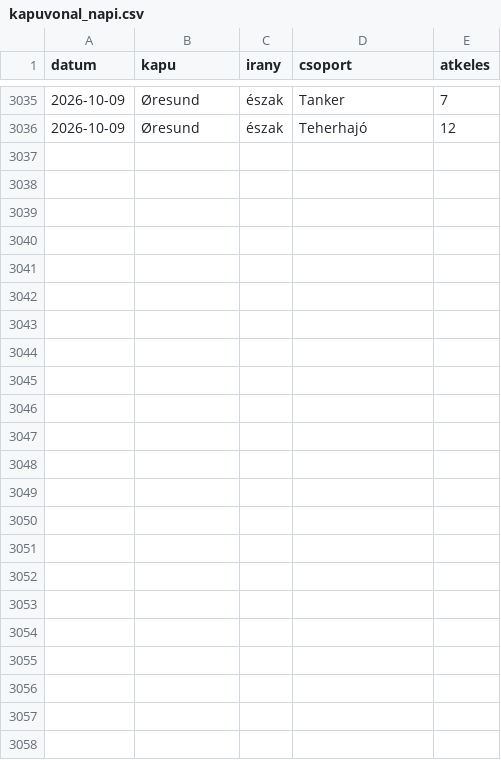
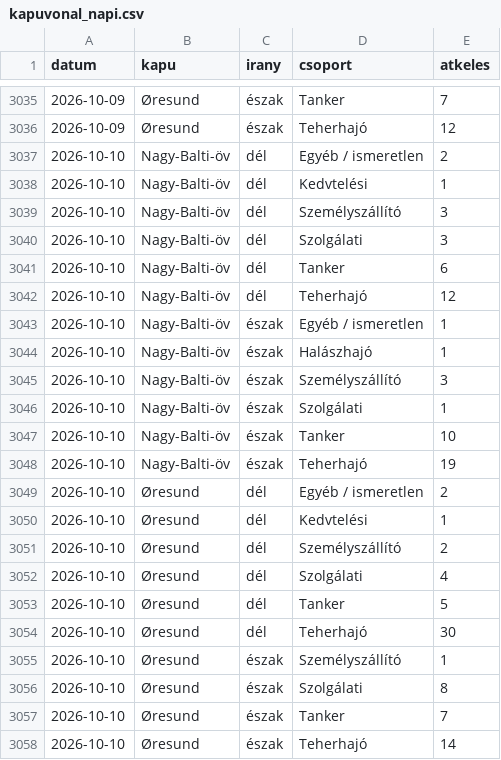
Before and after one commit to BallaAttila04/szakdolgozat, a CSV file: outputs/monitor/kapuvonal_napi.csv, drawn as a sheet; only a part is shown, gaps mark what is left out; the diff names each change by its address in the sheet, - before the commit and + after, or states it on an @@ line.

```diff
--- a/outputs/monitor/kapuvonal_napi.csv
+++ b/outputs/monitor/kapuvonal_napi.csv
+row 3037: 2026-10-10 | Nagy-Balti-öv | dél | Egyéb / ismeretlen | 2
+row 3038: 2026-10-10 | Nagy-Balti-öv | dél | Kedvtelési | 1
+row 3039: 2026-10-10 | Nagy-Balti-öv | dél | Személyszállító | 3
+row 3040: 2026-10-10 | Nagy-Balti-öv | dél | Szolgálati | 3
+row 3041: 2026-10-10 | Nagy-Balti-öv | dél | Tanker | 6
+row 3042: 2026-10-10 | Nagy-Balti-öv | dél | Teherhajó | 12
+row 3043: 2026-10-10 | Nagy-Balti-öv | észak | Egyéb / ismeretlen | 1
+row 3044: 2026-10-10 | Nagy-Balti-öv | észak | Halászhajó | 1
+row 3045: 2026-10-10 | Nagy-Balti-öv | észak | Személyszállító | 3
+row 3046: 2026-10-10 | Nagy-Balti-öv | észak | Szolgálati | 1
+row 3047: 2026-10-10 | Nagy-Balti-öv | észak | Tanker | 10
+row 3048: 2026-10-10 | Nagy-Balti-öv | észak | Teherhajó | 19
+row 3049: 2026-10-10 | Øresund | dél | Egyéb / ismeretlen | 2
+row 3050: 2026-10-10 | Øresund | dél | Kedvtelési | 1
+row 3051: 2026-10-10 | Øresund | dél | Személyszállító | 2
+row 3052: 2026-10-10 | Øresund | dél | Szolgálati | 4
+row 3053: 2026-10-10 | Øresund | dél | Tanker | 5
+row 3054: 2026-10-10 | Øresund | dél | Teherhajó | 30
+row 3055: 2026-10-10 | Øresund | észak | Személyszállító | 1
+row 3056: 2026-10-10 | Øresund | észak | Szolgálati | 8
+row 3057: 2026-10-10 | Øresund | észak | Tanker | 7
+row 3058: 2026-10-10 | Øresund | észak | Teherhajó | 14
```
Also changed, not shown: outputs/monitor/jelzesek.csv, outputs/monitor/jelzesek_megrakottsag.csv, 6 other files.
